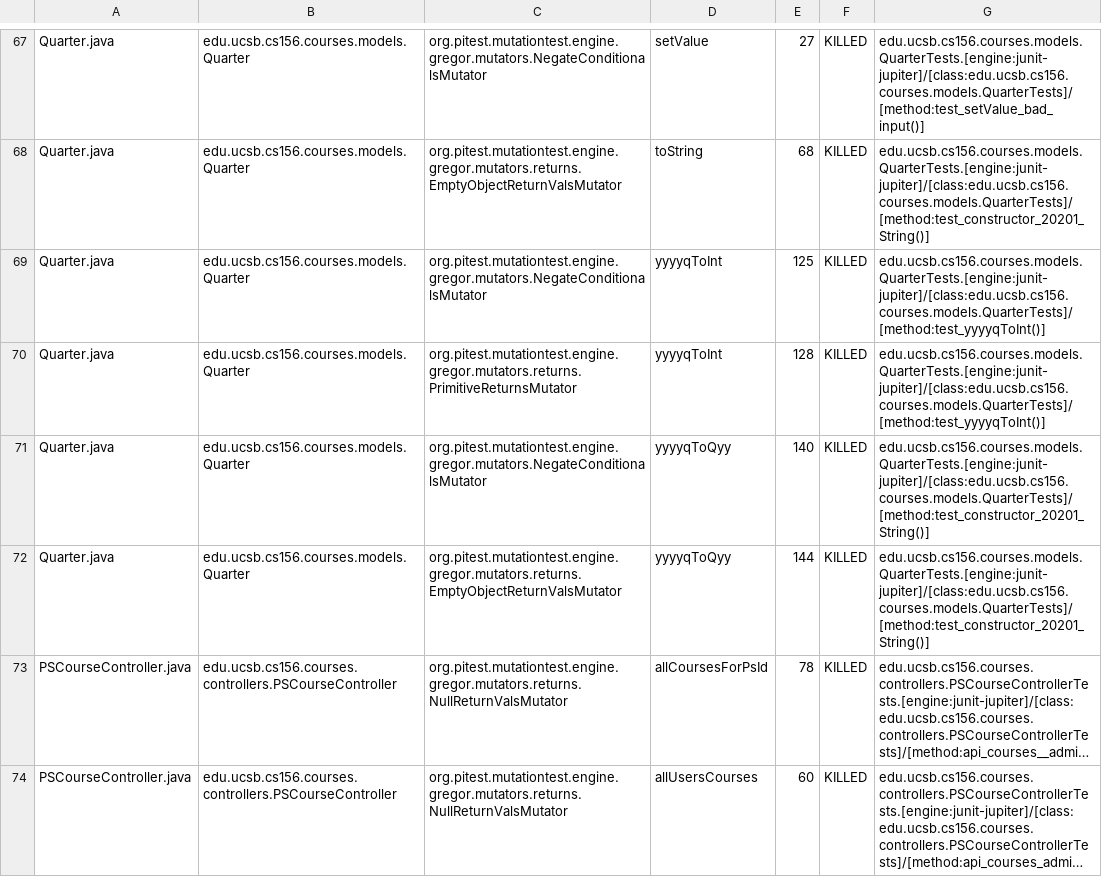
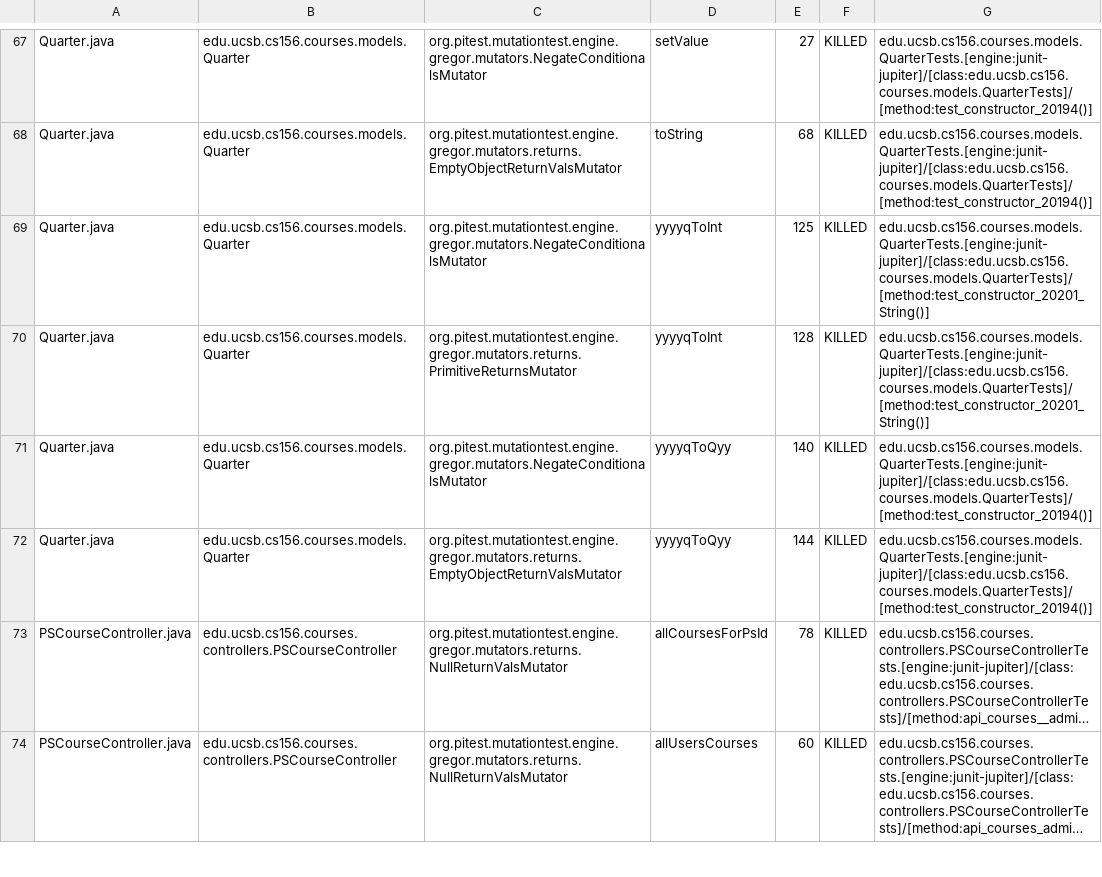
Before and after one commit to ucsb-cs156-s23/proj-courses-s23-7pm-2, a CSV file: pitest/mutations.csv, drawn as a sheet; only a part is shown, gaps mark what is left out; long unchanged cells end in …; the diff covers the shown part only; the diff names each change by its address in the sheet, - before the commit and + after, or states it on an @@ line.

Commit message:
Deploying to gh-pages from @ ucsb-cs156-s23/proj-courses-s23-7pm-2@bc07dce764b1d72658b348b6919e0280a3af8076 🚀

```diff
--- a/pitest/mutations.csv
+++ b/pitest/mutations.csv
-G67: edu.ucsb.cs156.courses.models.QuarterTests.[engine:junit-jupiter]/[class:edu.ucsb.cs156.courses.models.QuarterTests]/[method:test_setValue_bad_input()]
+G67: edu.ucsb.cs156.courses.models.QuarterTests.[engine:junit-jupiter]/[class:edu.ucsb.cs156.courses.models.QuarterTests]/[method:test_constructor_20194()]
-G68: edu.ucsb.cs156.courses.models.QuarterTests.[engine:junit-jupiter]/[class:edu.ucsb.cs156.courses.models.QuarterTests]/[method:test_constructor_20201_String()]
+G68: edu.ucsb.cs156.courses.models.QuarterTests.[engine:junit-jupiter]/[class:edu.ucsb.cs156.courses.models.QuarterTests]/[method:test_constructor_20194()]
-G69:G70: edu.ucsb.cs156.courses.models.QuarterTests.[engine:junit-jupiter]/[class:edu.ucsb.cs156.courses.models.QuarterTests]/[method:test_yyyyqToInt()]
+G69:G70: edu.ucsb.cs156.courses.models.QuarterTests.[engine:junit-jupiter]/[class:edu.ucsb.cs156.courses.models.QuarterTests]/[method:test_constructor_20201_String()]
-G71:G72: edu.ucsb.cs156.courses.models.QuarterTests.[engine:junit-jupiter]/[class:edu.ucsb.cs156.courses.models.QuarterTests]/[method:test_constructor_20201_String()]
+G71:G72: edu.ucsb.cs156.courses.models.QuarterTests.[engine:junit-jupiter]/[class:edu.ucsb.cs156.courses.models.QuarterTests]/[method:test_constructor_20194()]
```
Also changed, not shown: 128 edited cells elsewhere in this file, 38 other files.
